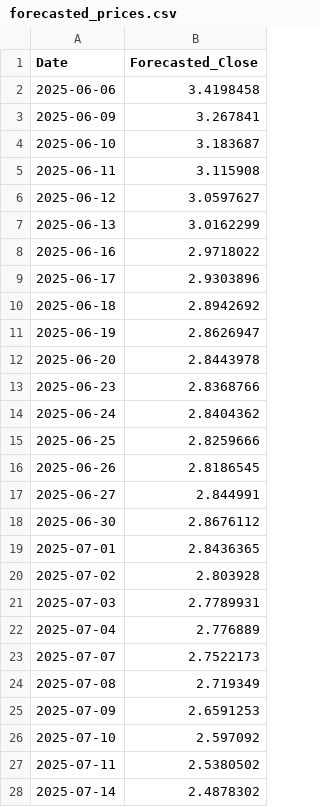
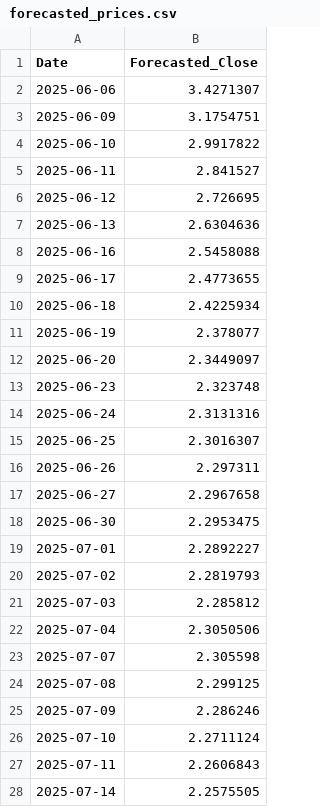
Before and after one commit to santosh3110/Natural_Gas_Price_Forecast, a CSV file: artifacts/forecast_with_bilstm/forecasted_prices.csv, drawn as a sheet; only a part is shown; the diff covers the shown part only.

```diff
--- a/artifacts/forecast_with_bilstm/forecasted_prices.csv
+++ b/artifacts/forecast_with_bilstm/forecasted_prices.csv
@@ -1,28 +1,28 @@
 Date,Forecasted_Close
-2025-06-06,3.4198458
-2025-06-09,3.267841
-2025-06-10,3.183687
-2025-06-11,3.115908
-2025-06-12,3.0597627
-2025-06-13,3.0162299
-2025-06-16,2.9718022
-2025-06-17,2.9303896
-2025-06-18,2.8942692
-2025-06-19,2.8626947
-2025-06-20,2.8443978
-2025-06-23,2.8368766
-2025-06-24,2.8404362
-2025-06-25,2.8259666
-2025-06-26,2.8186545
-2025-06-27,2.844991
-2025-06-30,2.8676112
-2025-07-01,2.8436365
-2025-07-02,2.803928
-2025-07-03,2.7789931
-2025-07-04,2.776889
-2025-07-07,2.7522173
-2025-07-08,2.719349
-2025-07-09,2.6591253
-2025-07-10,2.597092
-2025-07-11,2.5380502
-2025-07-14,2.4878302
+2025-06-06,3.4271307
+2025-06-09,3.1754751
+2025-06-10,2.9917822
+2025-06-11,2.841527
+2025-06-12,2.726695
+2025-06-13,2.6304636
+2025-06-16,2.5458088
+2025-06-17,2.4773655
+2025-06-18,2.4225934
+2025-06-19,2.378077
+2025-06-20,2.3449097
+2025-06-23,2.323748
+2025-06-24,2.3131316
+2025-06-25,2.3016307
+2025-06-26,2.297311
+2025-06-27,2.2967658
+2025-06-30,2.2953475
+2025-07-01,2.2892227
+2025-07-02,2.2819793
+2025-07-03,2.285812
+2025-07-04,2.3050506
+2025-07-07,2.305598
+2025-07-08,2.299125
+2025-07-09,2.286246
+2025-07-10,2.2711124
+2025-07-11,2.2606843
+2025-07-14,2.2575505
```
Also changed, not shown: 3 edited cells elsewhere in this file, artifacts/data_ingestion/hdd_data.csv, artifacts/data_ingestion/yahoo_data.csv, 24 other files.
